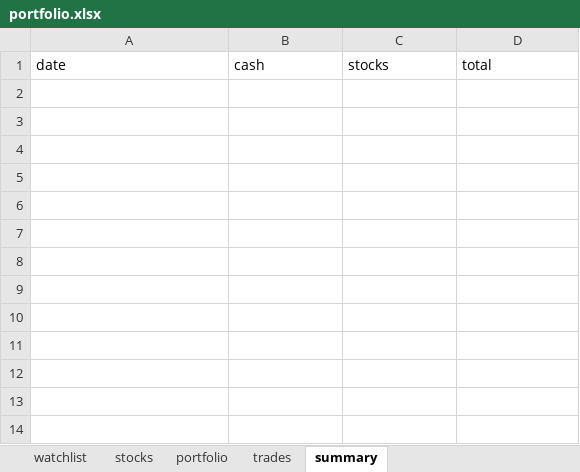
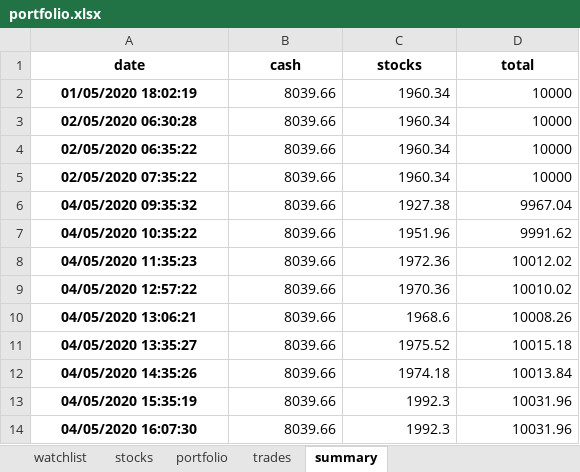
Before and after one commit to Patrickdg/AL-the-Trader, an Excel workbook: __testing/portfolio.xlsx, sheet summary, drawn as a sheet; values as stored, in another font and other column widths than the file's, no borders; the diff names each change by its address in the sheet, - before the commit and + after, or states it on an @@ line.

```diff
--- a/__testing/portfolio.xlsx (sheet summary)
+++ b/__testing/portfolio.xlsx (sheet summary)
@@ A1:D1 bold: off → on, alignment: left → center @@
+row 2: 01/05/2020 18:02:19 | 8039.66 | 1960.34 | 10000
+row 3: 02/05/2020 06:30:28 | 8039.66 | 1960.34 | 10000
+row 4: 02/05/2020 06:35:22 | 8039.66 | 1960.34 | 10000
+row 5: 02/05/2020 07:35:22 | 8039.66 | 1960.34 | 10000
+row 6: 04/05/2020 09:35:32 | 8039.66 | 1927.38 | 9967.04
+row 7: 04/05/2020 10:35:22 | 8039.66 | 1951.96 | 9991.62
+row 8: 04/05/2020 11:35:23 | 8039.66 | 1972.36 | 10012.02
+row 9: 04/05/2020 12:57:22 | 8039.66 | 1970.36 | 10010.02
+row 10: 04/05/2020 13:06:21 | 8039.66 | 1968.6 | 10008.26
+row 11: 04/05/2020 13:35:27 | 8039.66 | 1975.52 | 10015.18
+row 12: 04/05/2020 14:35:26 | 8039.66 | 1974.18 | 10013.84
+row 13: 04/05/2020 15:35:19 | 8039.66 | 1992.3 | 10031.96
+row 14: 04/05/2020 16:07:30 | 8039.66 | 1992.3 | 10031.96
```
Also changed, not shown: sheet watchlist, sheet stocks, sheet portfolio, portfolio.xlsx, 3 other files.
